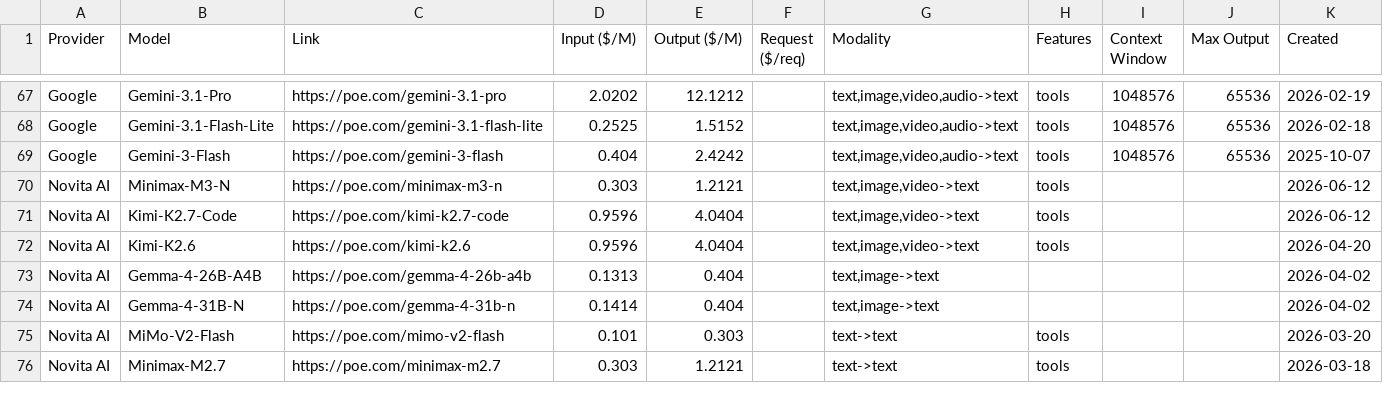
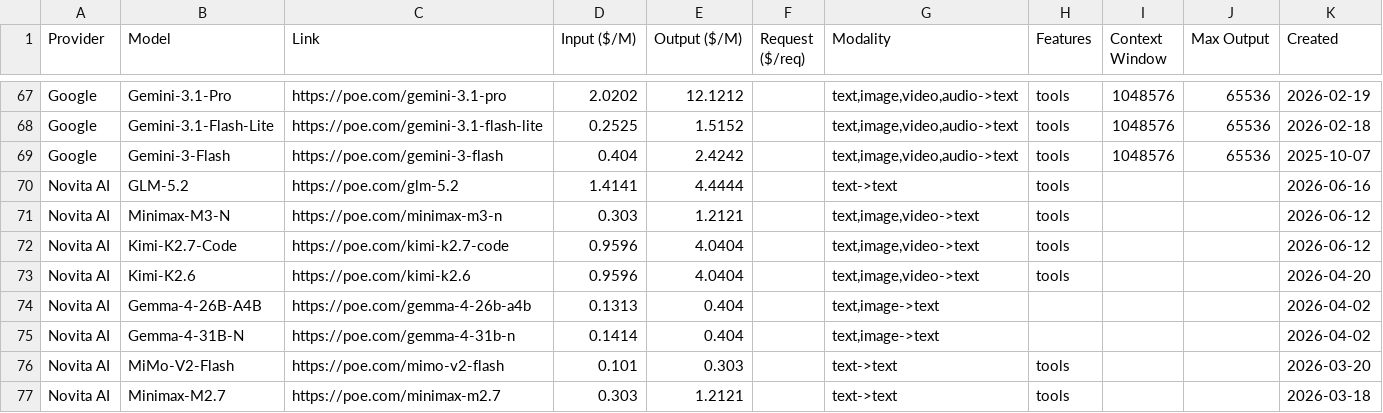
Before and after one commit to hezhizhen/tables-in-markdown, a CSV file: data/poe.csv, drawn as a sheet; only a part is shown, gaps mark what is left out; the diff names each change by its address in the sheet, - before the commit and + after, or states it on an @@ line.

```diff
--- a/data/poe.csv
+++ b/data/poe.csv
+row 70: Novita AI | GLM-5.2 | https://poe.com/glm-5.2 | 1.4141 | 4.4444 |  | text->text | tools |  |  | 2026-06-16
```
